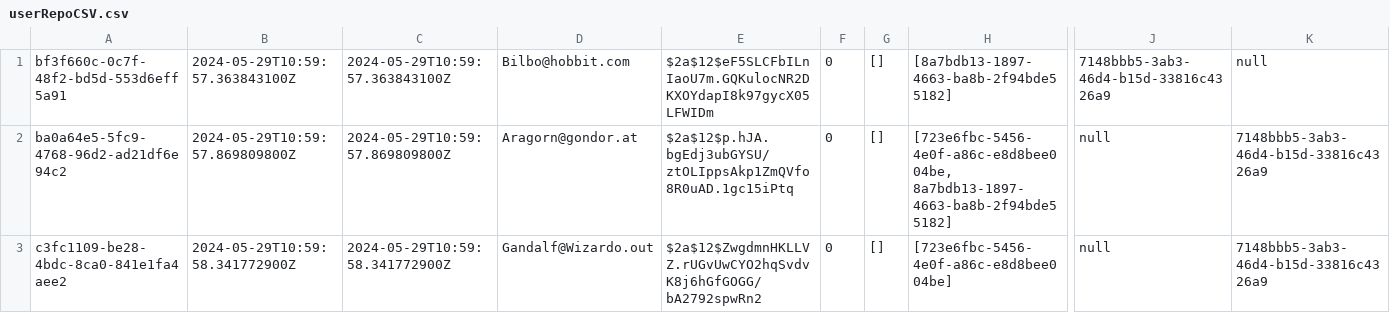
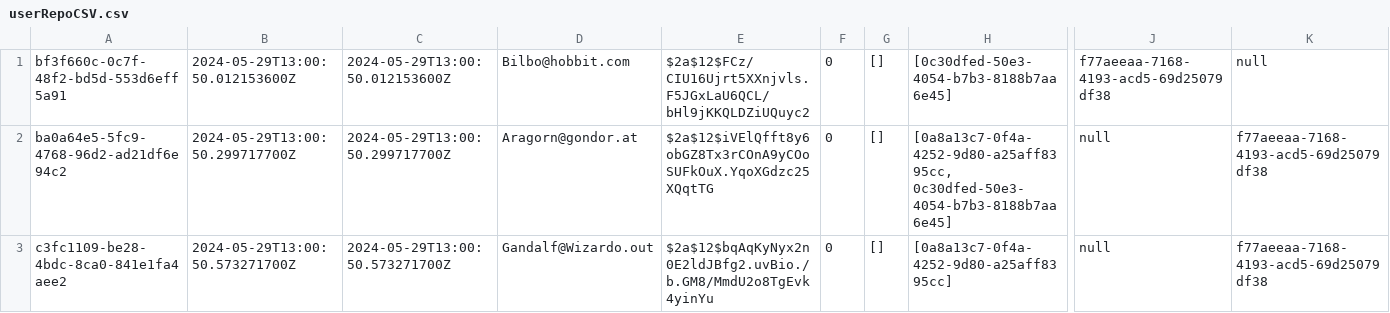
Before and after one commit to Fischdaling/FivePanels, a CSV file: src/main/java/org/theShire/persistence/userRepoCSV.csv, drawn as a sheet; only a part is shown, gaps mark what is left out; the diff names each change by its address in the sheet, - before the commit and + after, or states it on an @@ line.

```diff
--- a/src/main/java/org/theShire/persistence/userRepoCSV.csv
+++ b/src/main/java/org/theShire/persistence/userRepoCSV.csv
-B1: 2024-05-29T10:59:57.363843100Z
+B1: 2024-05-29T13:00:50.012153600Z
-C1: 2024-05-29T10:59:57.363843100Z
+C1: 2024-05-29T13:00:50.012153600Z
-E1: $2a$12$eF5SLCFbILnIaoU7m.GQKulocNR2DKXOYdapI8k97gycX05LFWIDm
+E1: $2a$12$FCz/CIU16Ujrt5XXnjvls.F5JGxLaU6QCL/bHl9jKKQLDZiUQuyc2
-H1: [8a7bdb13-1897-4663-ba8b-2f94bde55182]
+H1: [0c30dfed-50e3-4054-b7b3-8188b7aa6e45]
-J1: 7148bbb5-3ab3-46d4-b15d-33816c4326a9
+J1: f77aeeaa-7168-4193-acd5-69d25079df38
-B2: 2024-05-29T10:59:57.869809800Z
+B2: 2024-05-29T13:00:50.299717700Z
-C2: 2024-05-29T10:59:57.869809800Z
+C2: 2024-05-29T13:00:50.299717700Z
-E2: $2a$12$p.hJA.bgEdj3ubGYSU/ztOLIppsAkp1ZmQVfo8R0uAD.1gc15iPtq
+E2: $2a$12$iVElQfft8y6obGZ8Tx3rCOnA9yCOoSUFkOuX.YqoXGdzc25XQqtTG
-H2: [723e6fbc-5456-4e0f-a86c-e8d8bee004be, 8a7bdb13-1897-4663-ba8b-2f94bde55182]
+H2: [0a8a13c7-0f4a-4252-9d80-a25aff8395cc, 0c30dfed-50e3-4054-b7b3-8188b7aa6e45]
-K2:K3: 7148bbb5-3ab3-46d4-b15d-33816c4326a9
+K2:K3: f77aeeaa-7168-4193-acd5-69d25079df38
-B3: 2024-05-29T10:59:58.341772900Z
+B3: 2024-05-29T13:00:50.573271700Z
-C3: 2024-05-29T10:59:58.341772900Z
+C3: 2024-05-29T13:00:50.573271700Z
-E3: $2a$12$ZwgdmnHKLLVZ.rUGvUwCYO2hqSvdvK8j6hGfGOGG/bA2792spwRn2
+E3: $2a$12$bqAqKyNyx2n0E2ldJBfg2.uvBio./b.GM8/MmdU2o8TgEvk4yinYu
-H3: [723e6fbc-5456-4e0f-a86c-e8d8bee004be]
+H3: [0a8a13c7-0f4a-4252-9d80-a25aff8395cc]
```
Also changed, not shown: src/main/java/org/theShire/persistence/caseRepoCSV.csv, 2 other files.
